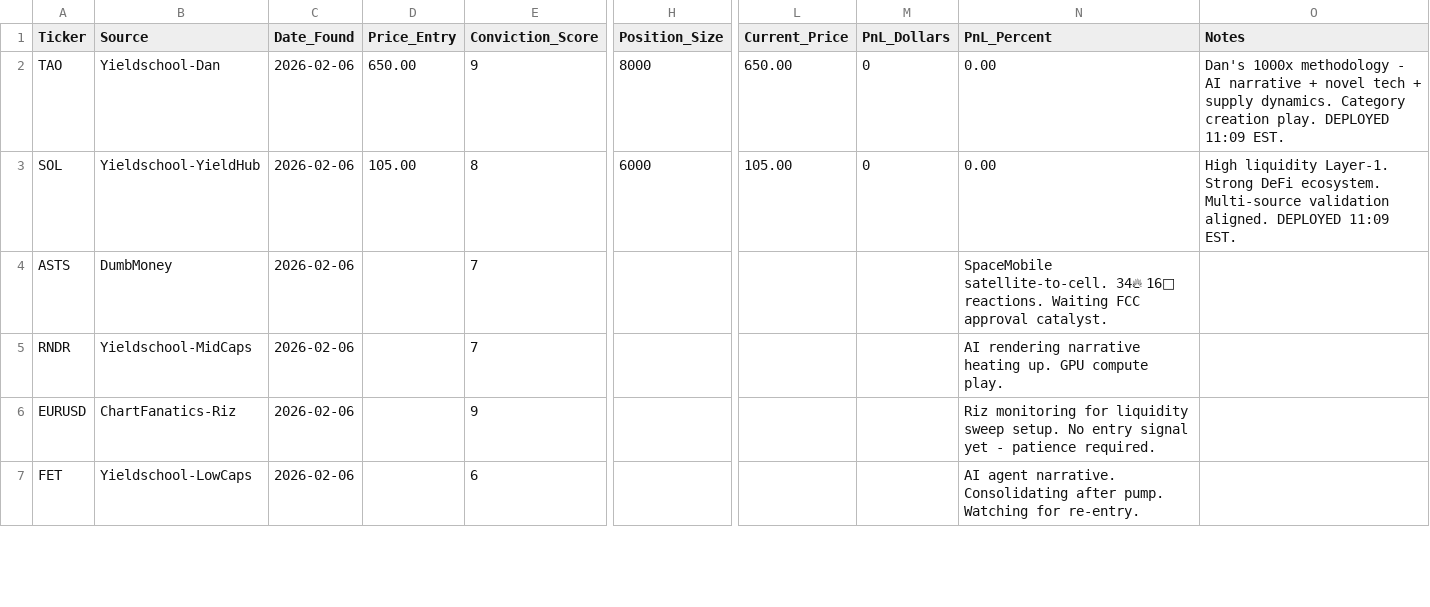
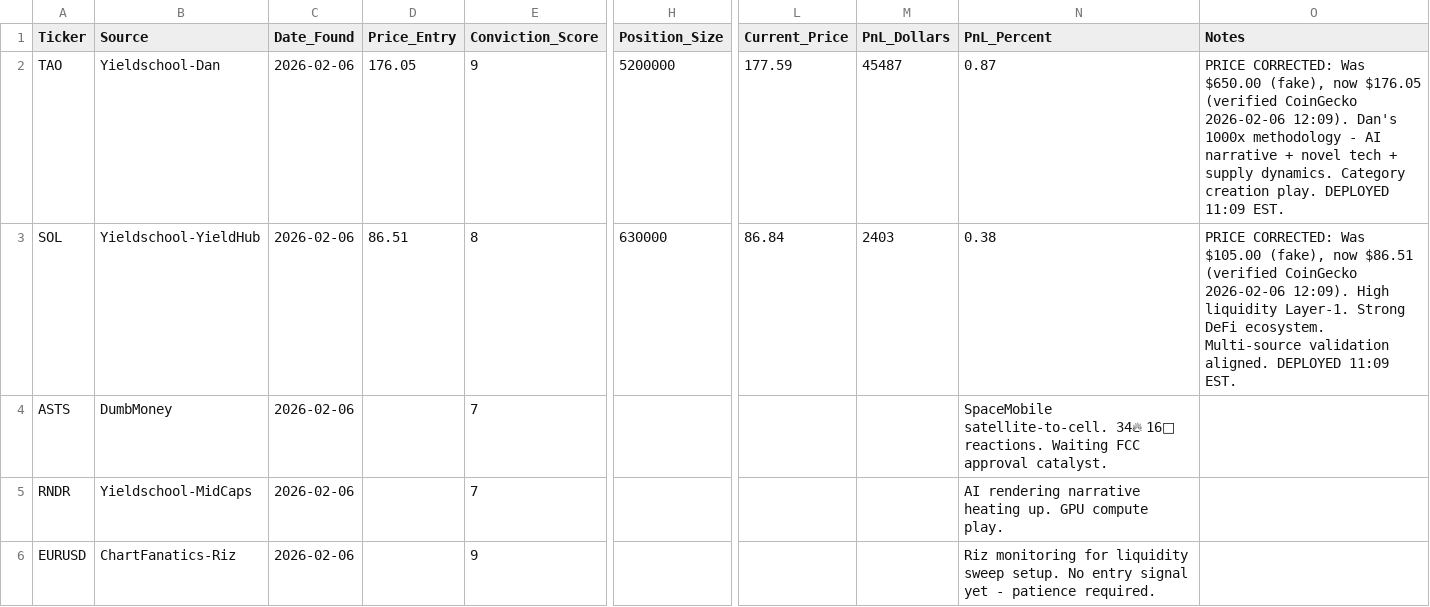
Before and after one commit to joselo-ai/roostr-research, a CSV file: trading/signals-database.csv, drawn as a sheet; only a part is shown, gaps mark what is left out; the shorter side is filled out with more unchanged rows; the diff names each change by its address in the sheet, - before the commit and + after, or states it on an @@ line.

Commit message:
Fix positions with real prices: TAO .05 (+k), SOL .51 (+k) | Auto-updates every 5min

```diff
--- a/trading/signals-database.csv
+++ b/trading/signals-database.csv
-D2 (Price_Entry): 650.00
+D2 (Price_Entry): 176.05
-H2 (Position_Size): 8000
+H2 (Position_Size): 5200000
-L2 (Current_Price): 650.00
+L2 (Current_Price): 177.59
-M2 (PnL_Dollars): 0
+M2 (PnL_Dollars): 45487
-N2 (PnL_Percent): 0.00
+N2 (PnL_Percent): 0.87
-O2 (Notes): Dan's 1000x…
+O2 (Notes): PRICE CORRECTED: Was $650.00 (fake), now $176.05 (verified CoinGecko 2026-02-06 12:09). Dan's 1000x…
-D3 (Price_Entry): 105.00
+D3 (Price_Entry): 86.51
-H3 (Position_Size): 6000
+H3 (Position_Size): 630000
-L3 (Current_Price): 105.00
+L3 (Current_Price): 86.84
-M3 (PnL_Dollars): 0
+M3 (PnL_Dollars): 2403
-N3 (PnL_Percent): 0.00
+N3 (PnL_Percent): 0.38
-O3 (Notes): High liquidity…
+O3 (Notes): PRICE CORRECTED: Was $105.00 (fake), now $86.51 (verified CoinGecko 2026-02-06 12:09). High liquidity…
```
Also changed, not shown: 51 other files.
